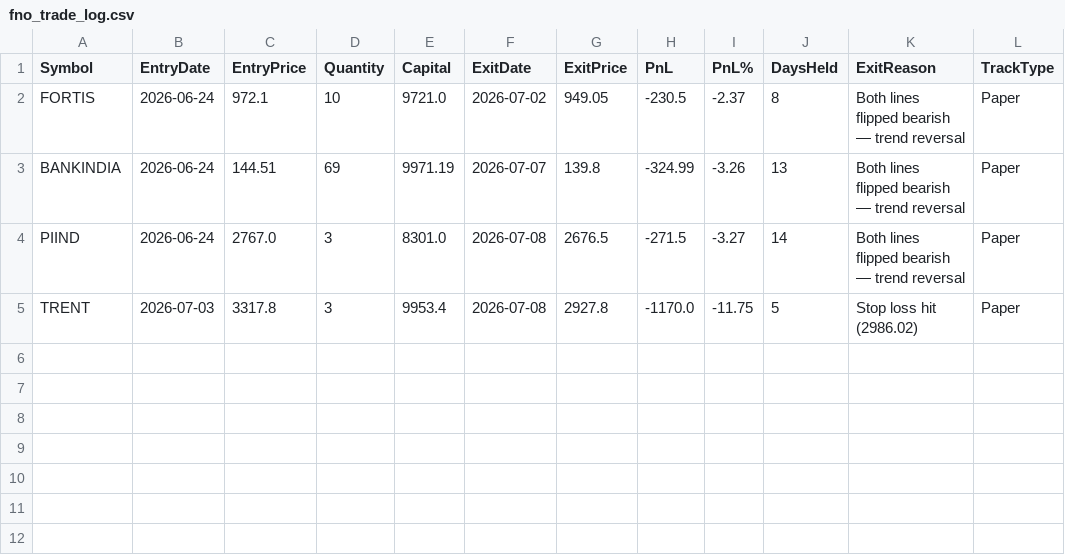
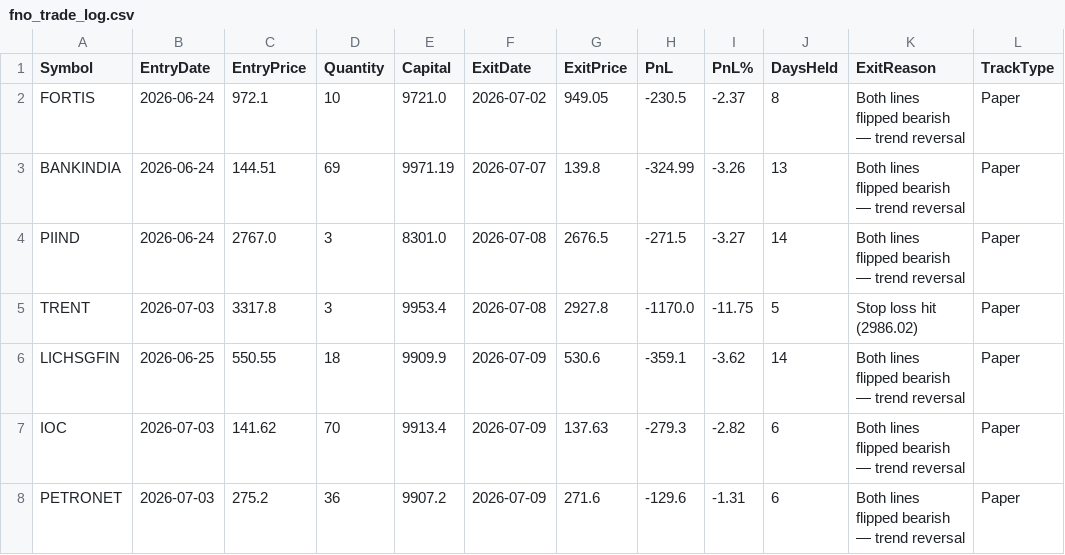
Before and after one commit to finnyrajmann/nse-fno-trend, a CSV file: data/fno_trade_log.csv, drawn as a sheet.

Commit message:
Auto-update — 2026-07-09

```diff
--- a/data/fno_trade_log.csv
+++ b/data/fno_trade_log.csv
@@ -5 +5,4 @@ PIIND,2026-06-24,2767.0,3,8301.0,2026-07-08,2676.5,-271.5,-3.27,14,Both lines fl
 TRENT,2026-07-03,3317.8,3,9953.4,2026-07-08,2927.8,-1170.0,-11.75,5,Stop loss hit (2986.02),Paper
+LICHSGFIN,2026-06-25,550.55,18,9909.9,2026-07-09,530.6,-359.1,-3.62,14,Both lines flipped bearish — trend reversal,Paper
+IOC,2026-07-03,141.62,70,9913.4,2026-07-09,137.63,-279.3,-2.82,6,Both lines flipped bearish — trend reversal,Paper
+PETRONET,2026-07-03,275.2,36,9907.2,2026-07-09,271.6,-129.6,-1.31,6,Both lines flipped bearish — trend reversal,Paper
```
